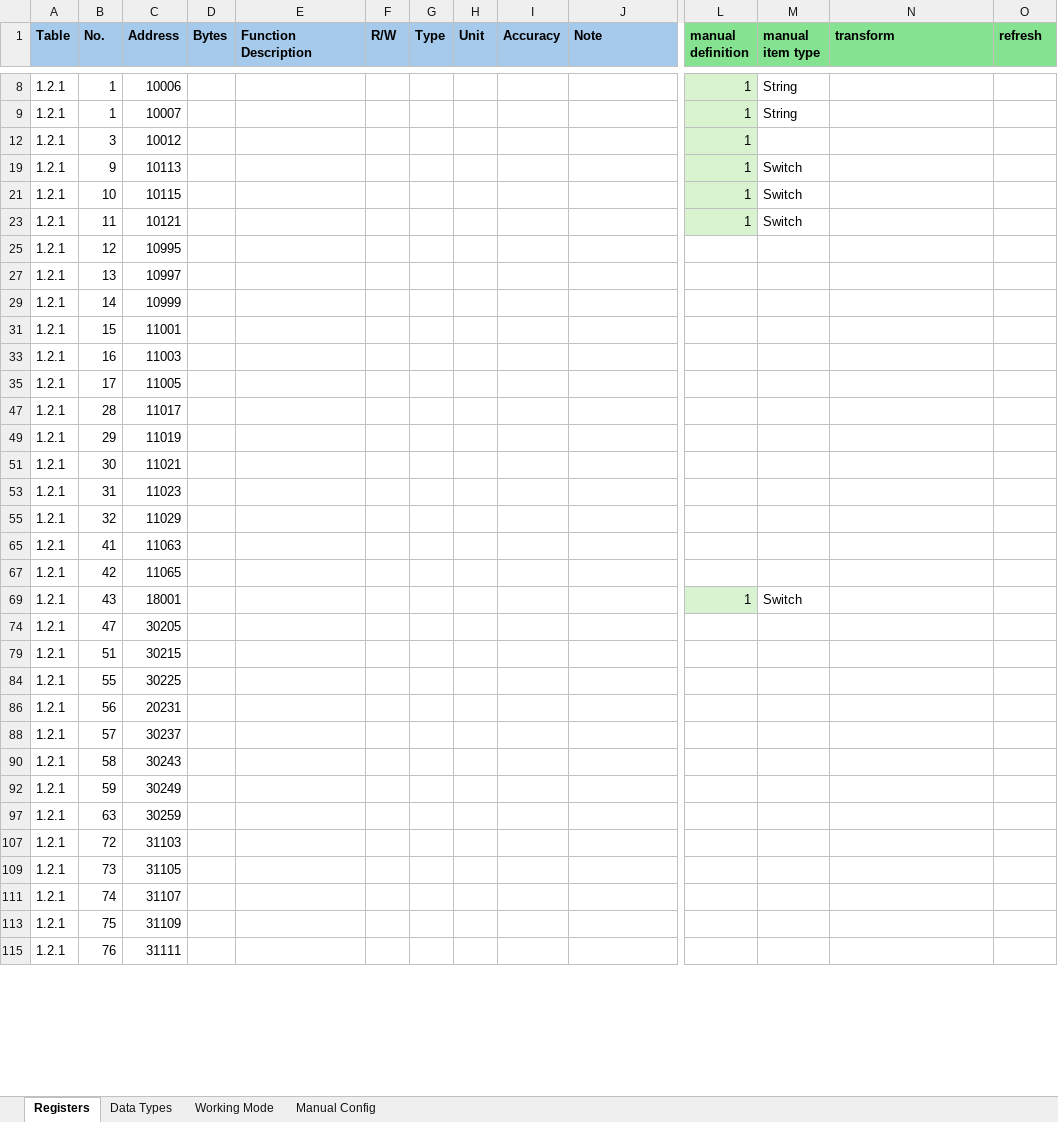
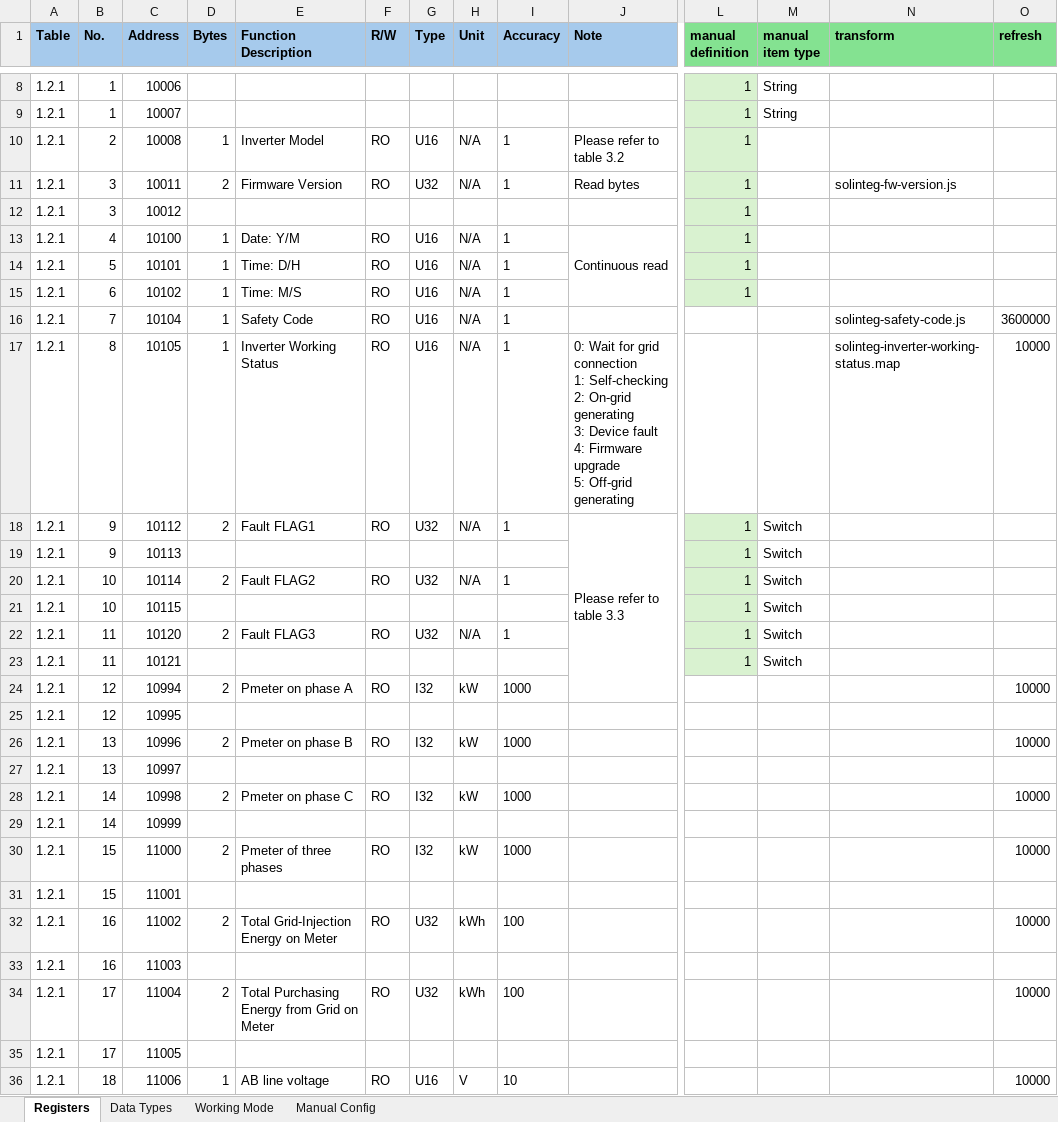
Before and after one commit to bern77/openhab-solinteg-config, an Excel workbook: Solinteg Modbus Registers.xlsx, sheet Registers, drawn as a sheet; only a part is shown, gaps mark what is left out; the shorter side is filled out with more unchanged rows; values as stored, in another font and other column widths than the file's, no borders; conditional formats not drawn; rows hold the shown columns only; ↵ is a line break in a cell; the diff covers the shown part only; the diff names each change by its address in the sheet, - before the commit and + after, or states it on an @@ line.

Commit message:
stateDescription

```diff
--- a/Solinteg Modbus Registers.xlsx (sheet Registers)
+++ b/Solinteg Modbus Registers.xlsx (sheet Registers)
@@ row 10 unhidden: 1.2.1 | 2 | 10008 | 1 | Inverter Model | RO | U16 | N/A | 1 | Please refer to table 3.2 | 1 @@
@@ row 11 unhidden: 1.2.1 | 3 | 10011 | 2 | Firmware Version | RO | U32 | N/A | 1 | Read bytes | 1 |  | solinteg-fw-version.js @@
@@ row 13 unhidden: 1.2.1 | 4 | 10100 | 1 | Date: Y/M | RO | U16 | N/A | 1 | Continuous read | 1 @@
@@ row 14 unhidden: 1.2.1 | 5 | 10101 | 1 | Time: D/H | RO | U16 | N/A | 1 |  | 1 @@
@@ row 15 unhidden: 1.2.1 | 6 | 10102 | 1 | Time: M/S | RO | U16 | N/A | 1 |  | 1 @@
@@ row 16 unhidden: 1.2.1 | 7 | 10104 | 1 | Safety Code | RO | U16 | N/A | 1 |  |  |  | solinteg-safety-code.js | 3600000 @@
@@ row 17 unhidden: 1.2.1 | 8 | 10105 | 1 | Inverter Working Status | RO | U16 | N/A | 1 | 0: Wait for grid connection ↵ 1: Self-checking ↵ 2: On-grid generating ↵ 3: Device fault ↵ 4: Firmware upgrade ↵ 5: Off-grid generating |  |  | solinteg-inverter-working-status.map | 10000 @@
@@ row 18 unhidden: 1.2.1 | 9 | 10112 | 2 | Fault FLAG1 | RO | U32 | N/A | 1 | Please refer to table 3.3 | 1 | Switch @@
@@ row 20 unhidden: 1.2.1 | 10 | 10114 | 2 | Fault FLAG2 | RO | U32 | N/A | 1 |  | 1 | Switch @@
@@ row 22 unhidden: 1.2.1 | 11 | 10120 | 2 | Fault FLAG3 | RO | U32 | N/A | 1 |  | 1 | Switch @@
@@ row 24 unhidden: 1.2.1 | 12 | 10994 | 2 | Pmeter on phase A | RO | I32 | kW | 1000 |  |  |  |  | 10000 @@
@@ row 26 unhidden: 1.2.1 | 13 | 10996 | 2 | Pmeter on phase B | RO | I32 | kW | 1000 |  |  |  |  | 10000 @@
@@ row 28 unhidden: 1.2.1 | 14 | 10998 | 2 | Pmeter on phase C | RO | I32 | kW | 1000 |  |  |  |  | 10000 @@
@@ row 30 unhidden: 1.2.1 | 15 | 11000 | 2 | Pmeter of three phases | RO | I32 | kW | 1000 |  |  |  |  | 10000 @@
@@ row 32 unhidden: 1.2.1 | 16 | 11002 | 2 | Total Grid-Injection Energy on Meter | RO | U32 | kWh | 100 |  |  |  |  | 10000 @@
@@ row 34 unhidden: 1.2.1 | 17 | 11004 | 2 | Total Purchasing Energy from Grid on Meter | RO | U32 | kWh | 100 |  |  |  |  | 10000 @@
@@ row 36 unhidden: 1.2.1 | 18 | 11006 | 1 | AB line voltage | RO | U16 | V | 10 |  |  |  |  | 10000 @@
```
Also changed, not shown: 107 hidden or unhidden rows, 4 edited cells and cell formats elsewhere in this sheet, 3 other files.
